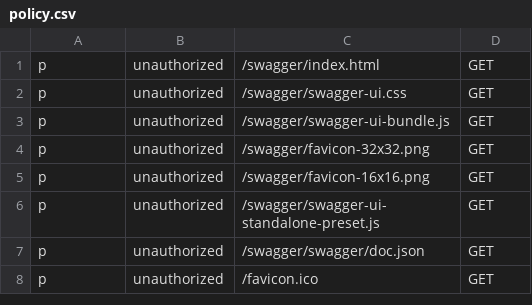
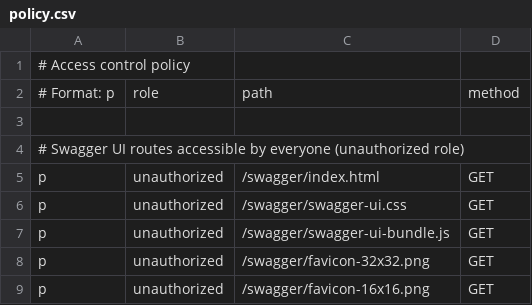
Before and after one commit to mukhammed000/NewProject, a CSV file: Api/config/policy.csv, drawn as a sheet; only a part is shown; the shorter side is filled out with more unchanged rows; the diff covers the shown part only.

```diff
--- a/Api/config/policy.csv
+++ b/Api/config/policy.csv
@@ -1 +1,5 @@
+# Access control policy
+# Format: p, role, path, method
+
+# Swagger UI routes accessible by everyone (unauthorized role)
 p, unauthorized, /swagger/index.html, GET
```
Also changed, not shown: 4 added rows, 27 removed rows and 13 edited cells elsewhere in this file, 22 other files.
